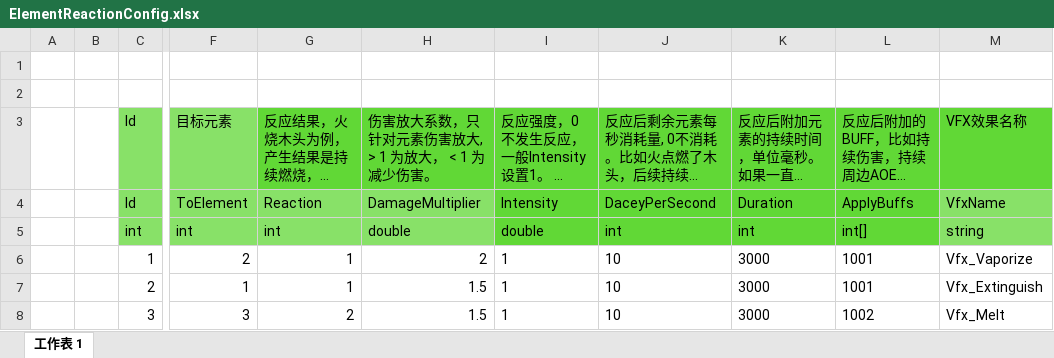
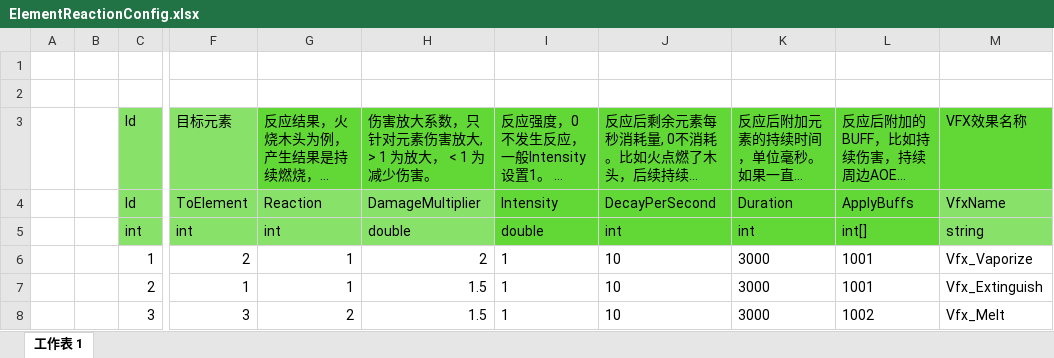
Before and after one commit to mingspy/ETGameplay, an Excel workbook: Unity/Assets/Config/Excel/Skill/ElementReactionConfig.xlsx, sheet 工作表 1, drawn as a sheet; only a part is shown, gaps mark what is left out; long unchanged cells end in …; values as stored, in another font and other column widths than the file's, no borders; the diff names each change by its address in the sheet, - before the commit and + after, or states it on an @@ line.

```diff
--- a/Unity/Assets/Config/Excel/Skill/ElementReactionConfig.xlsx (sheet 工作表 1)
+++ b/Unity/Assets/Config/Excel/Skill/ElementReactionConfig.xlsx (sheet 工作表 1)
-J4: DaceyPerSecond
+J4: DecayPerSecond
```
Also changed, not shown: 37 other files.
